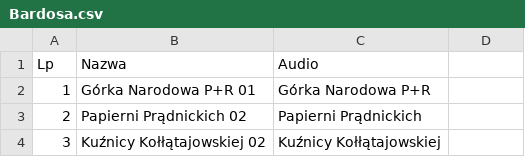
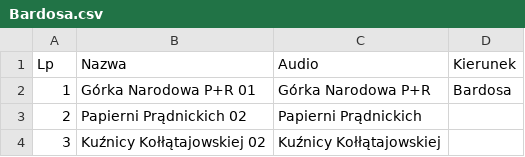
Before and after one commit to RozneOdslonyKMK/Krakow-SIP-SYSTEM, a CSV file: routes/mpk/tramwaj/75/Bardosa.csv, drawn as a sheet; only a part is shown; the diff names each change by its address in the sheet, - before the commit and + after, or states it on an @@ line.

Commit message:
75 Bardosa

```diff
--- a/routes/mpk/tramwaj/75/Bardosa.csv
+++ b/routes/mpk/tramwaj/75/Bardosa.csv
-D1: (empty)
+D1: Kierunek
-D2 (Kierunek): (empty)
+D2 (Kierunek): Bardosa
```
